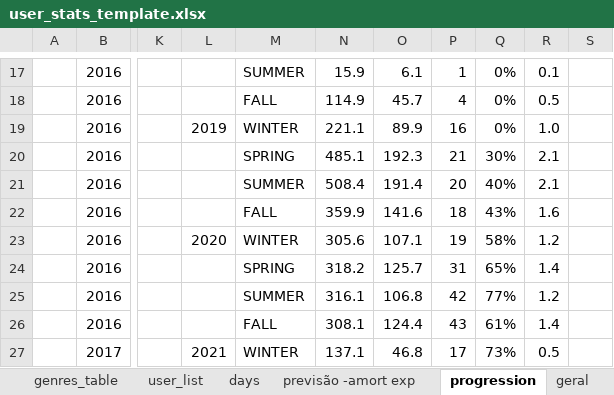
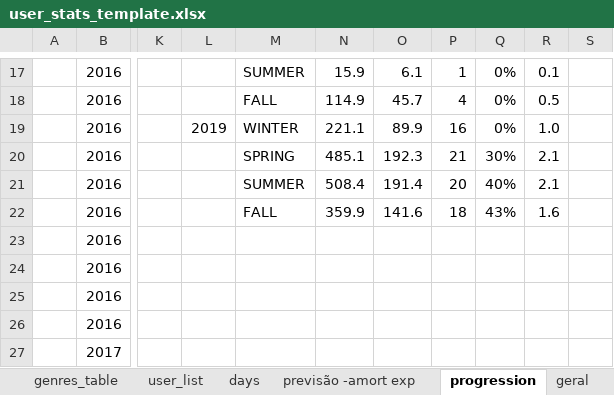
Before and after one commit to smemorato/MAL_stats, an Excel workbook: user_stats_template.xlsx, sheet progression, drawn as a sheet; only a part is shown, gaps mark what is left out; values as stored, in another font and other column widths than the file's, no borders; charts and pictures and conditional formats and table styles not drawn; the diff covers the shown part only; the diff names each change by its address in the sheet, - before the commit and + after, or states it on an @@ line.

```diff
--- a/user_stats_template.xlsx (sheet progression)
+++ b/user_stats_template.xlsx (sheet progression)
-L23: 2020
+L23: (empty)
-M23: WINTER
+M23: (empty)
-N23: 305.6
+N23: (empty)
-O23: 107.1
+O23: (empty)
-P23: 19
+P23: (empty)
-Q23: 58%
+Q23: (empty)
-R23: 1.2
+R23: (empty)
-M24: SPRING
+M24: (empty)
-N24: 318.2
+N24: (empty)
-O24: 125.7
+O24: (empty)
-P24: 31
+P24: (empty)
-Q24: 65%
+Q24: (empty)
-R24: 1.4
+R24: (empty)
-M25: SUMMER
+M25: (empty)
-N25: 316.1
+N25: (empty)
-O25: 106.8
+O25: (empty)
-P25: 42
+P25: (empty)
-Q25: 77%
+Q25: (empty)
-R25: 1.2
+R25: (empty)
-M26: FALL
+M26: (empty)
-N26: 308.1
+N26: (empty)
-O26: 124.4
+O26: (empty)
-P26: 43
+P26: (empty)
-Q26: 61%
+Q26: (empty)
-R26: 1.4
+R26: (empty)
-L27: 2021
+L27: (empty)
-M27: WINTER
+M27: (empty)
-N27: 137.1
+N27: (empty)
-O27: 46.8
+O27: (empty)
-P27: 17
+P27: (empty)
-Q27: 73%
+Q27: (empty)
-R27: 0.5
+R27: (empty)
```
Also changed, not shown: 68 edited cells elsewhere in this sheet, charts or pictures, 2 other files.
